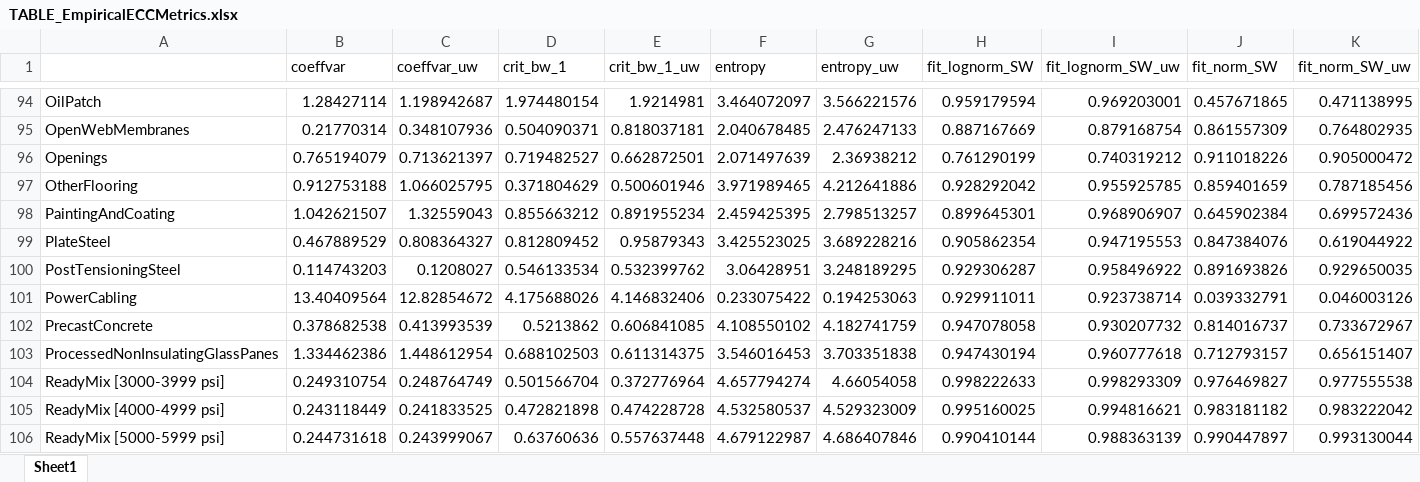
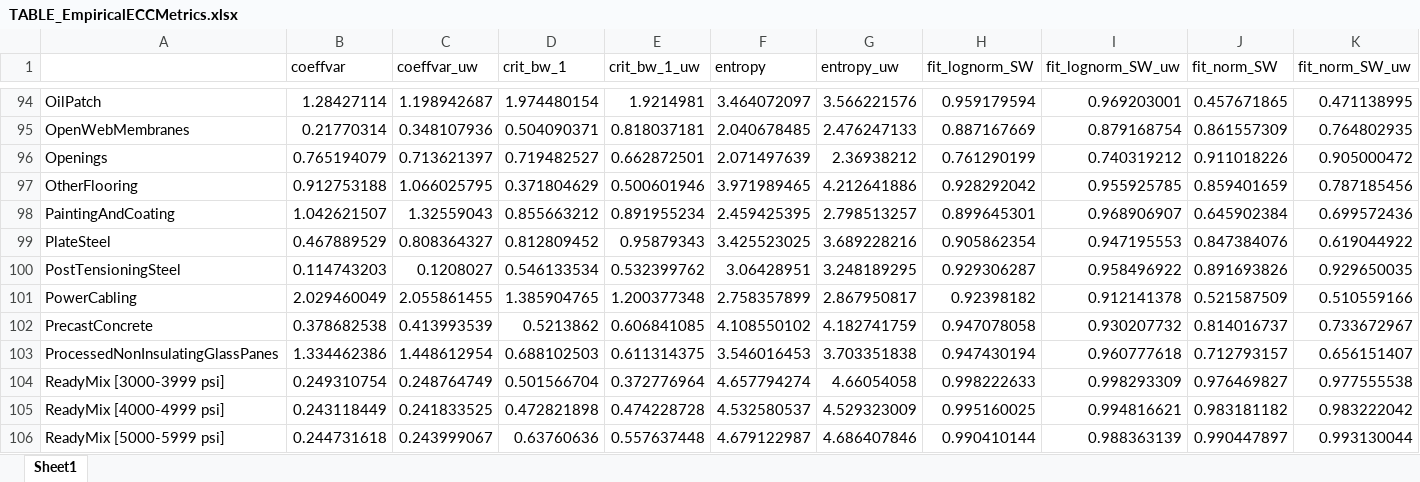
Before and after one commit to mtorres2941/CompareUQMethods, an Excel workbook: outputs/tables/TABLE_EmpiricalECCMetrics.xlsx, sheet Sheet1, drawn as a sheet; only a part is shown, gaps mark what is left out; values as stored, in another font and other column widths than the file's, no borders; the diff covers the shown part only; the diff names each change by its address in the sheet, - before the commit and + after, or states it on an @@ line.

```diff
--- a/outputs/tables/TABLE_EmpiricalECCMetrics.xlsx (sheet Sheet1)
+++ b/outputs/tables/TABLE_EmpiricalECCMetrics.xlsx (sheet Sheet1)
-B101 (coeffvar): 13.40409564
+B101 (coeffvar): 2.029460049
-C101 (coeffvar_uw): 12.82854672
+C101 (coeffvar_uw): 2.055861455
-D101 (crit_bw_1): 4.175688026
+D101 (crit_bw_1): 1.385904765
-E101 (crit_bw_1_uw): 4.146832406
+E101 (crit_bw_1_uw): 1.200377348
-F101 (entropy): 0.233075422
+F101 (entropy): 2.758357899
-G101 (entropy_uw): 0.194253063
+G101 (entropy_uw): 2.867950817
-H101 (fit_lognorm_SW): 0.929911011
+H101 (fit_lognorm_SW): 0.92398182
-I101 (fit_lognorm_SW_uw): 0.923738714
+I101 (fit_lognorm_SW_uw): 0.912141378
-J101 (fit_norm_SW): 0.039332791
+J101 (fit_norm_SW): 0.521587509
-K101 (fit_norm_SW_uw): 0.046003126
+K101 (fit_norm_SW_uw): 0.510559166
```
Also changed, not shown: 11 edited cells elsewhere in this sheet, outputs/tables/TABLE_EmpiricalECCMetricsAndW1.xlsx, 46 other files.
